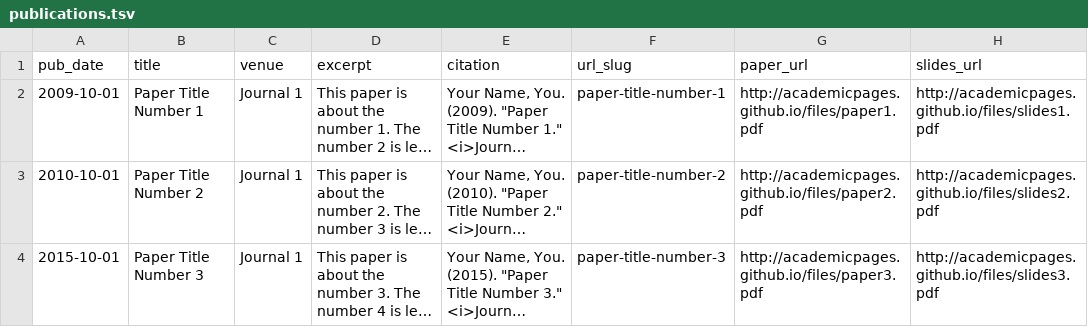
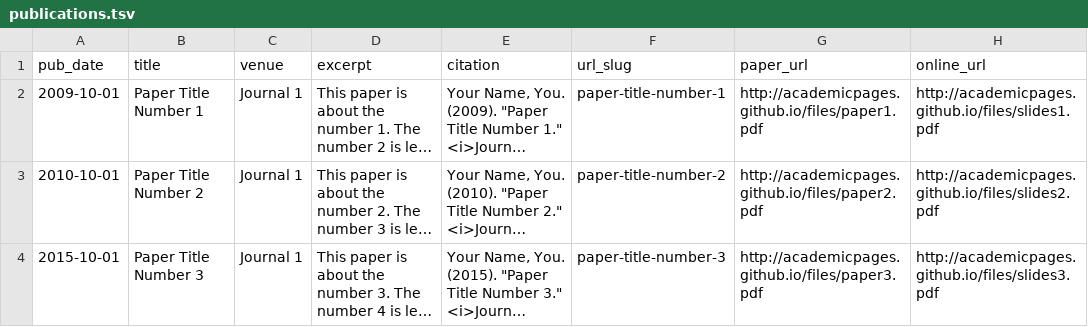
Before and after one commit to Xiang-Wangs/xiang-wangs.github.io, a TSV file: markdown_generator/publications.tsv, drawn as a sheet; long unchanged cells end in …; the diff names each change by its address in the sheet, - before the commit and + after, or states it on an @@ line.

Commit message:
Update publications.tsv

```diff
--- a/markdown_generator/publications.tsv
+++ b/markdown_generator/publications.tsv
-H1: slides_url
+H1: online_url
```
